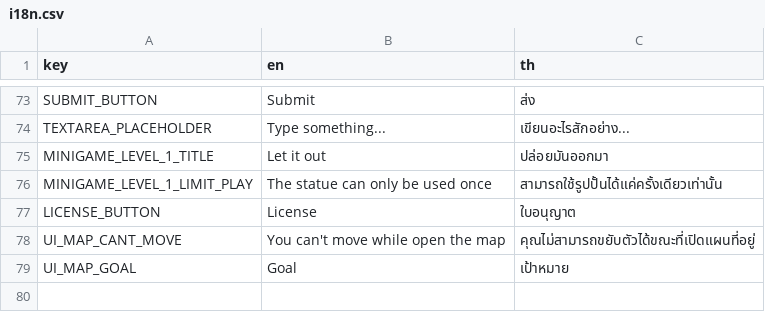
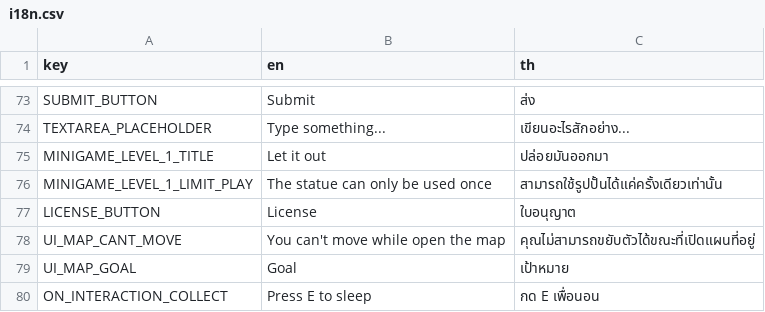
Before and after one commit to FujaTyping/Tafiya-Tare, a CSV file: I18N/i18n.csv, drawn as a sheet; only a part is shown, gaps mark what is left out; the diff names each change by its address in the sheet, - before the commit and + after, or states it on an @@ line.

Commit message:
Add ingredient model and sleep system

```diff
--- a/I18N/i18n.csv
+++ b/I18N/i18n.csv
+row 80: ON_INTERACTION_COLLECT | Press E to sleep | กด E เพื่อนอน
```
Also changed, not shown: 21 other files.
